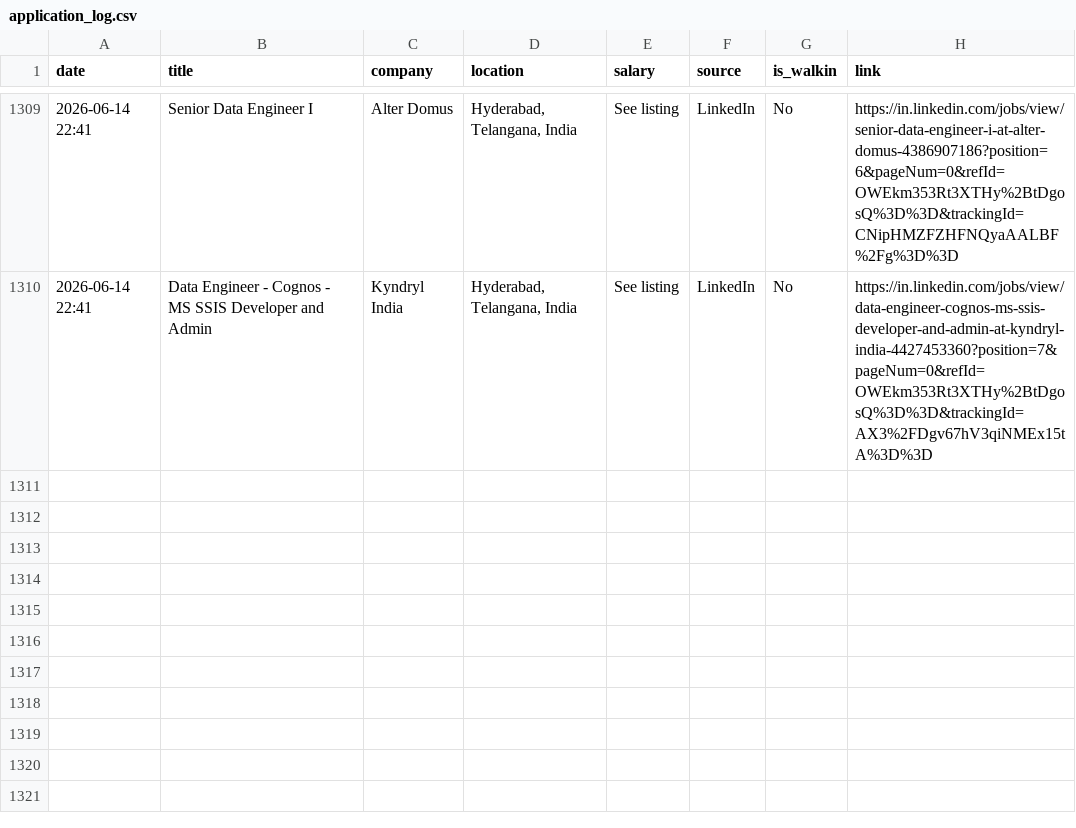
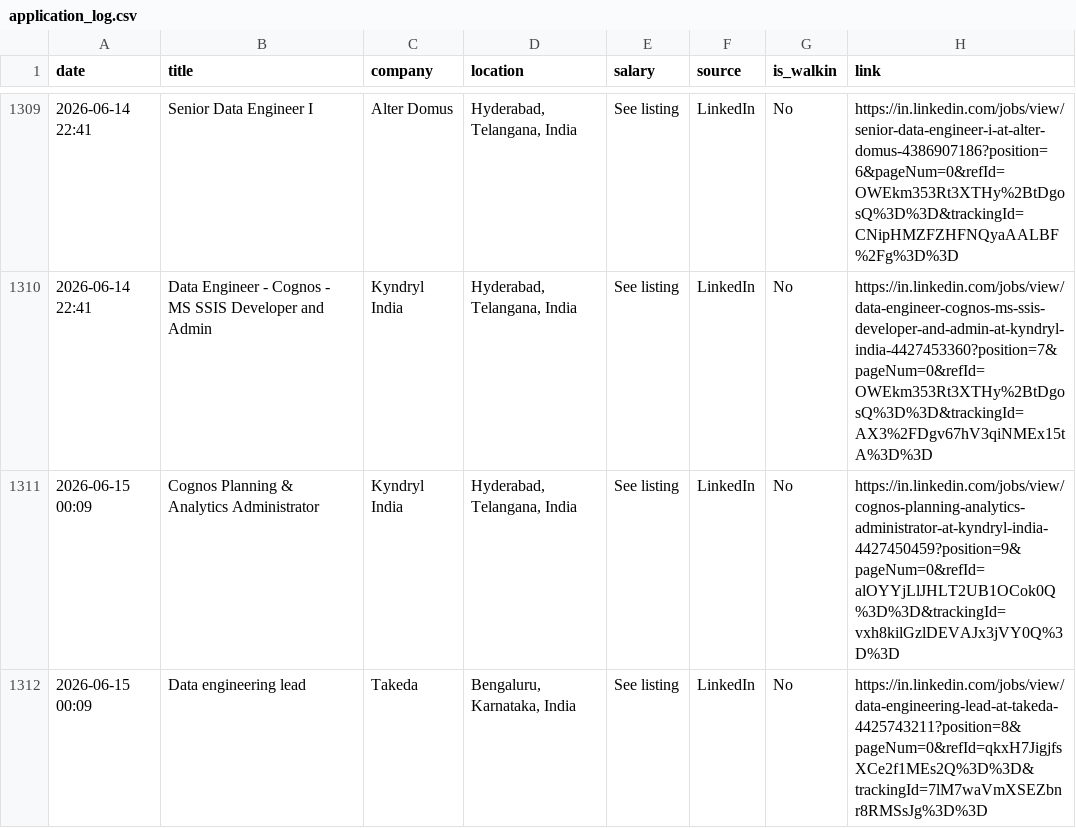
Before and after one commit to Seetha18/job-hunter, a CSV file: application_log.csv, drawn as a sheet; only a part is shown, gaps mark what is left out; the diff names each change by its address in the sheet, - before the commit and + after, or states it on an @@ line.

```diff
--- a/application_log.csv
+++ b/application_log.csv
+row 1311: 2026-06-15 00:09 | Cognos Planning & Analytics Administrator | Kyndryl India | Hyderabad, Telangana, India | See listing | LinkedIn | No | https://in.linkedin.com/jobs/view/cognos-planning-analytics-administrator-at-kyndryl-india-4427450459?position=9&pageNum=0&refId=alOYYjLlJHLT2UB1OCok0Q%3D%3D&trackingId=vxh8kilGzlDEVAJx3jVY0Q%3D%3D
+row 1312: 2026-06-15 00:09 | Data engineering lead | Takeda | Bengaluru, Karnataka, India | See listing | LinkedIn | No | https://in.linkedin.com/jobs/view/data-engineering-lead-at-takeda-4425743211?position=8&pageNum=0&refId=qkxH7JigjfsXCe2f1MEs2Q%3D%3D&trackingId=7lM7waVmXSEZbnr8RMSsJg%3D%3D
```
Also changed, not shown: 1 other file.
